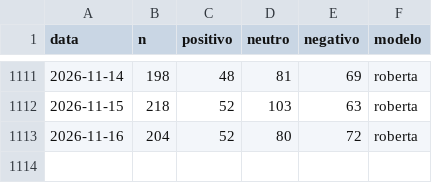
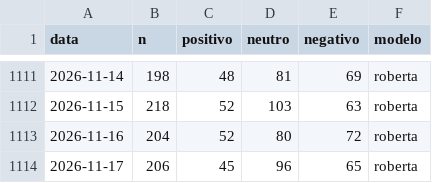
Before and after one commit to MiiguelSilvaa/gta6-hype, a CSV file: data/sentimento/diario.csv, drawn as a sheet; only a part is shown, gaps mark what is left out.

```diff
--- a/data/sentimento/diario.csv
+++ b/data/sentimento/diario.csv
@@ -1113 +1113,2 @@ data,n,positivo,neutro,negativo,modelo
 2026-11-16,204,52,80,72,roberta
+2026-11-17,206,45,96,65,roberta
```
Also changed, not shown: data/sentimento/aspetos.csv.
